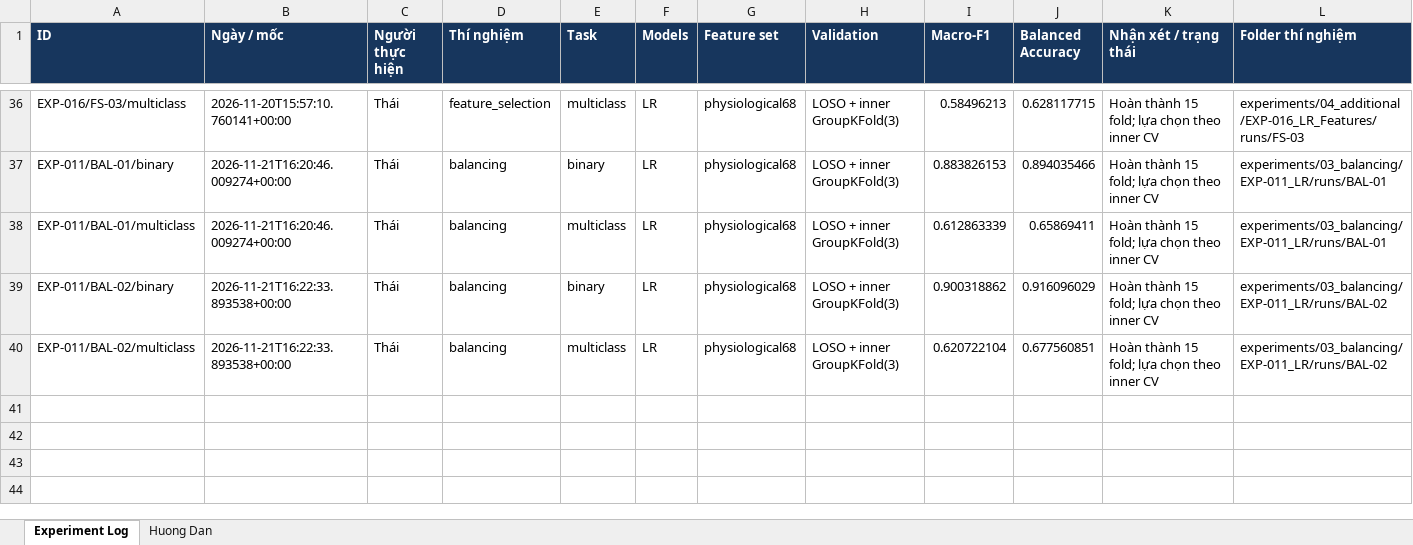
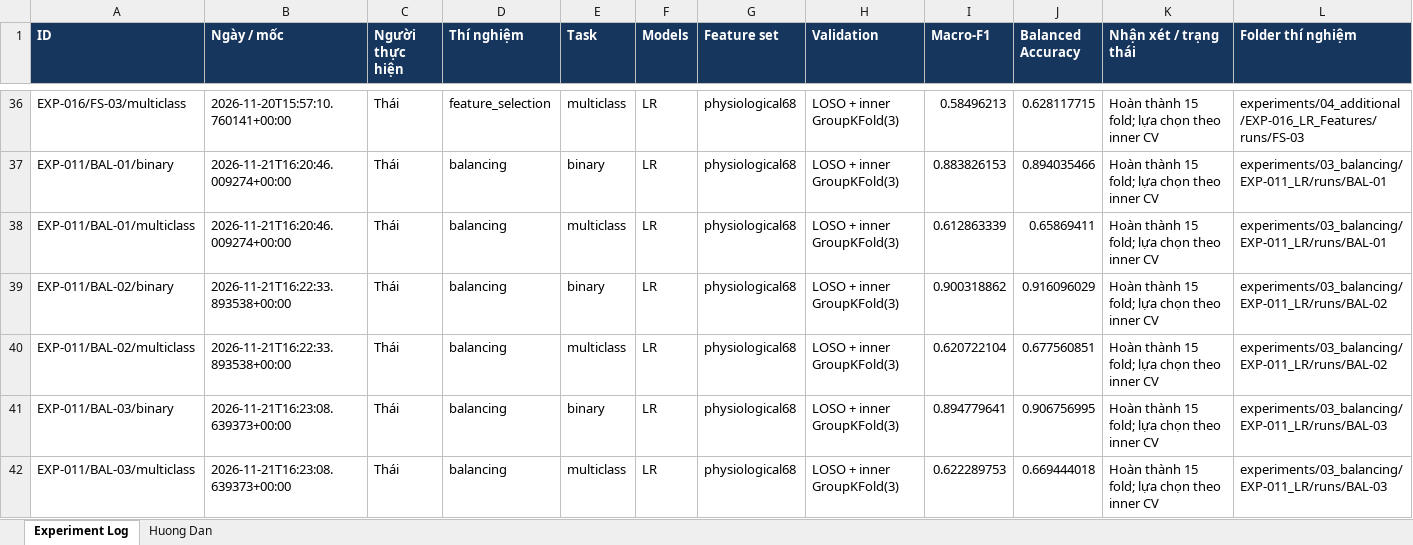
Before and after one commit to thaitran14072006/SGU26_Group09_Machine_Learning, an Excel workbook: wesad-stress-detection/experiments/experiments_logs.xlsx, sheet Experiment Log, drawn as a sheet; only a part is shown, gaps mark what is left out; values as stored, in another font and other column widths than the file's, no borders; rows hold the shown columns only; the diff names each change by its address in the sheet, - before the commit and + after, or states it on an @@ line.

```diff
--- a/wesad-stress-detection/experiments/experiments_logs.xlsx (sheet Experiment Log)
+++ b/wesad-stress-detection/experiments/experiments_logs.xlsx (sheet Experiment Log)
+row 41: EXP-011/BAL-03/binary | 2026-11-21T16:23:08.639373+00:00 | Thái | balancing | binary | LR | physiological68 | LOSO + inner GroupKFold(3) | 0.894779641 | 0.906756995 | Hoàn thành 15 fold; lựa chọn theo inner CV | experiments/03_balancing/EXP-011_LR/runs/BAL-03
+row 42: EXP-011/BAL-03/multiclass | 2026-11-21T16:23:08.639373+00:00 | Thái | balancing | multiclass | LR | physiological68 | LOSO + inner GroupKFold(3) | 0.622289753 | 0.669444018 | Hoàn thành 15 fold; lựa chọn theo inner CV | experiments/03_balancing/EXP-011_LR/runs/BAL-03
```
Also changed, not shown: 10 other files.
